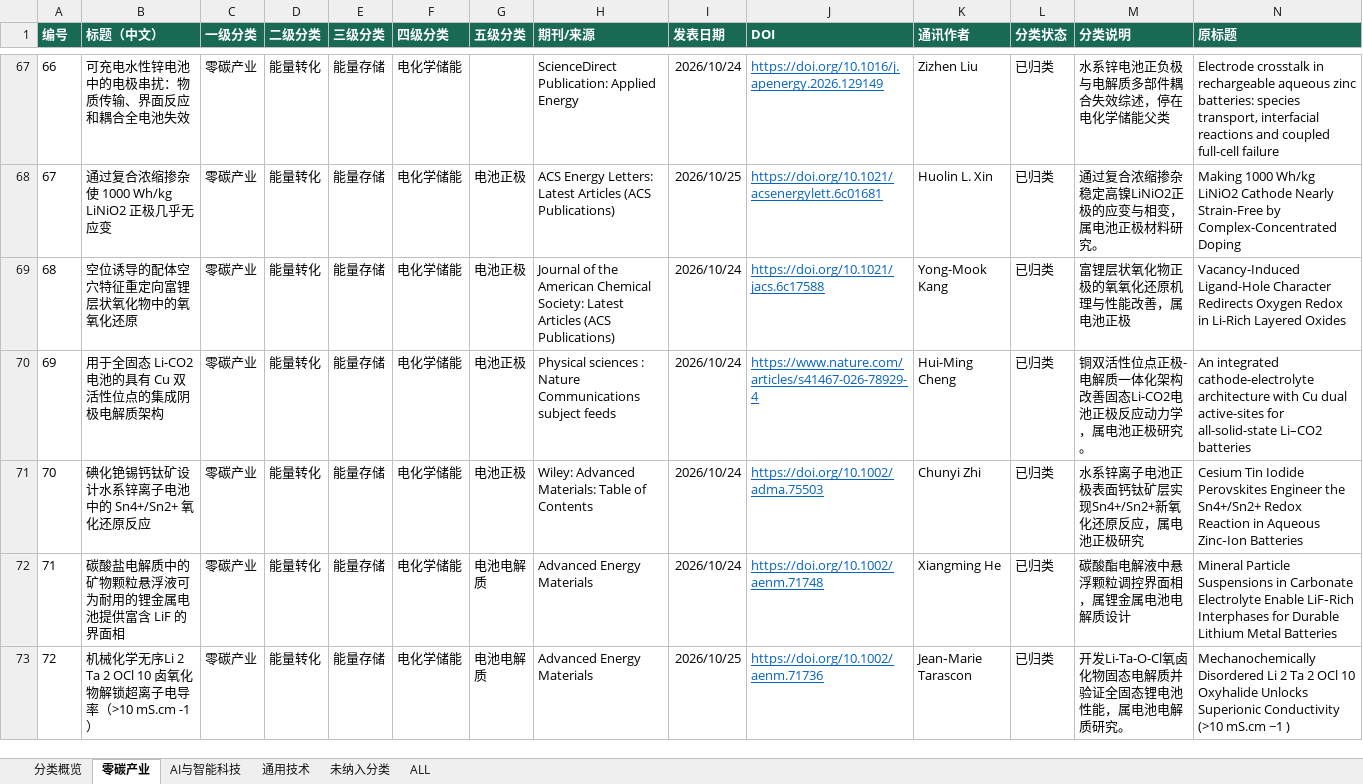
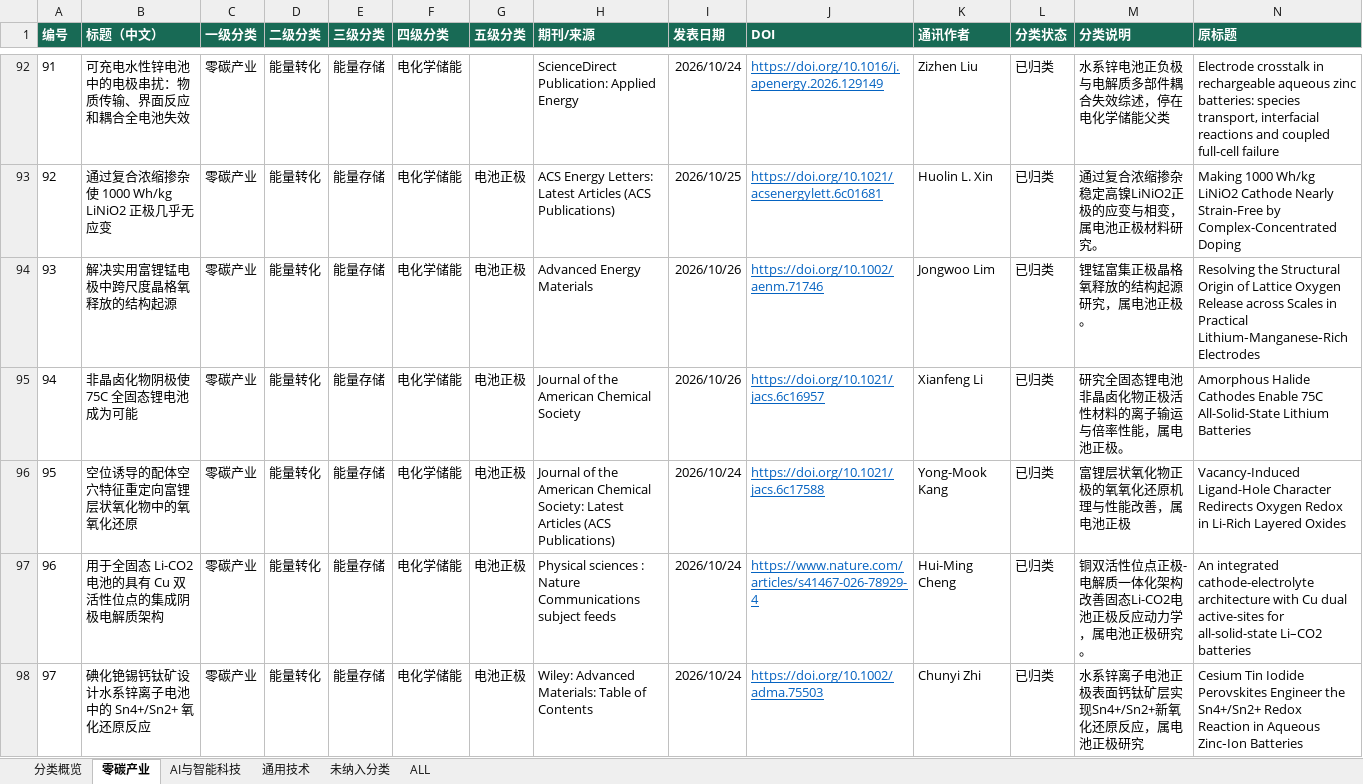
Before and after one commit to wodewoping-png/literature-rss-spider, an Excel workbook: output/daily_classified/news_with_abstract_2026-10-26_zai_classified.xlsx, sheet 零碳产业, drawn as a sheet; only a part is shown, gaps mark what is left out; the shorter side is filled out with more unchanged rows; values as stored, in another font and other column widths than the file's, no borders; table styles not drawn; rows hold the shown columns only; the diff covers the shown part only; the diff names each change by its address in the sheet, - before the commit and + after, or states it on an @@ line.

```diff
--- a/output/daily_classified/news_with_abstract_2026-10-26_zai_classified.xlsx (sheet 零碳产业)
+++ b/output/daily_classified/news_with_abstract_2026-10-26_zai_classified.xlsx (sheet 零碳产业)
@@ column A (编号) renumbered from row 5 down @@
+row 94: 93 | 解决实用富锂锰电极中跨尺度晶格氧释放的结构起源 | 零碳产业 | 能量转化 | 能量存储 | 电化学储能 | 电池正极 | Advanced Energy Materials | 2026/10/26 | https://doi.org/10.1002/aenm.71746 | Jongwoo Lim | 已归类 | 锂锰富集正极晶格氧释放的结构起源研究，属电池正极。 | Resolving the Structural Origin of Lattice Oxygen Release across Scales in Practical Lithium‐Manganese‐Rich Electrodes
+row 95: 94 | 非晶卤化物阴极使 75C 全固态锂电池成为可能 | 零碳产业 | 能量转化 | 能量存储 | 电化学储能 | 电池正极 | Journal of the American Chemical Society | 2026/10/26 | https://doi.org/10.1021/jacs.6c16957 | Xianfeng Li | 已归类 | 研究全固态锂电池非晶卤化物正极活性材料的离子输运与倍率性能，属电池正极。 | Amorphous Halide Cathodes Enable 75C All-Solid-State Lithium Batteries
```
Also changed, not shown: 29 added rows elsewhere in this sheet, sheet ALL, sheet 通用技术, sheet 未纳入分类, sheet AI与智能科技, sheet 分类概览, 2 other files.
